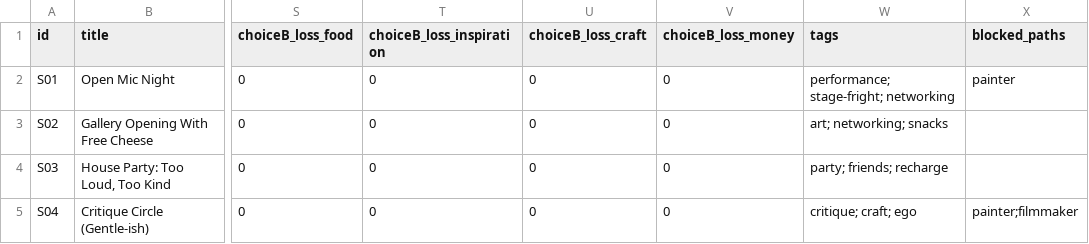
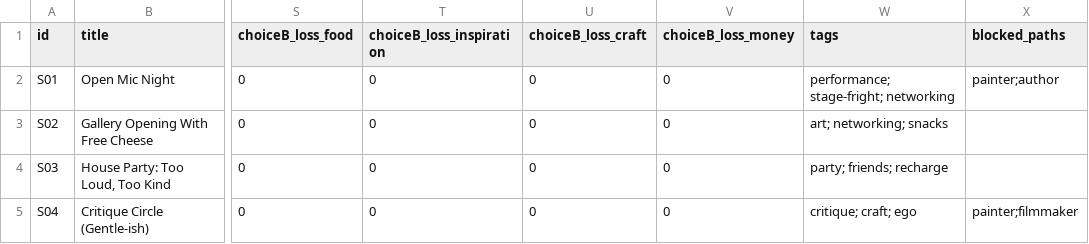
Before and after one commit to ProfSeaquill/Starving-Artist, a CSV file: data/cards/social_deck.csv, drawn as a sheet; only a part is shown, gaps mark what is left out; the diff names each change by its address in the sheet, - before the commit and + after, or states it on an @@ line.

Commit message:
Update social_deck.csv

```diff
--- a/data/cards/social_deck.csv
+++ b/data/cards/social_deck.csv
-X2 (blocked_paths): painter
+X2 (blocked_paths): painter;author
```
